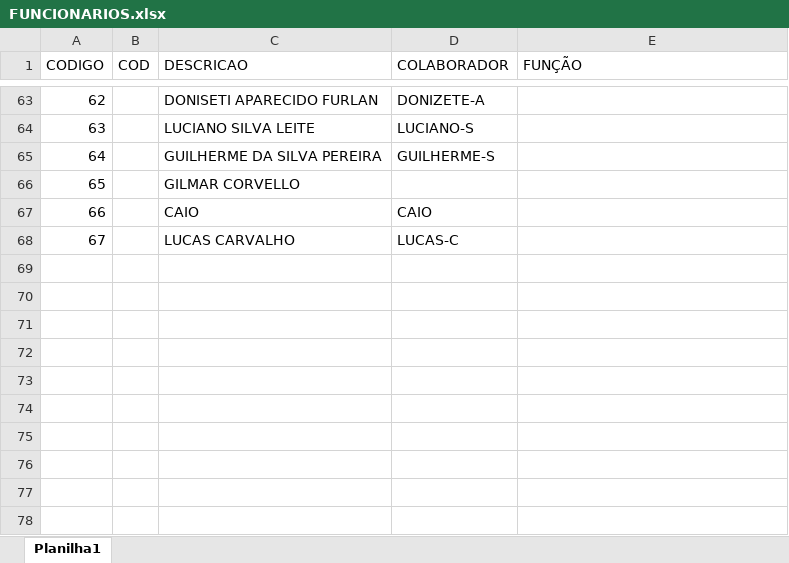
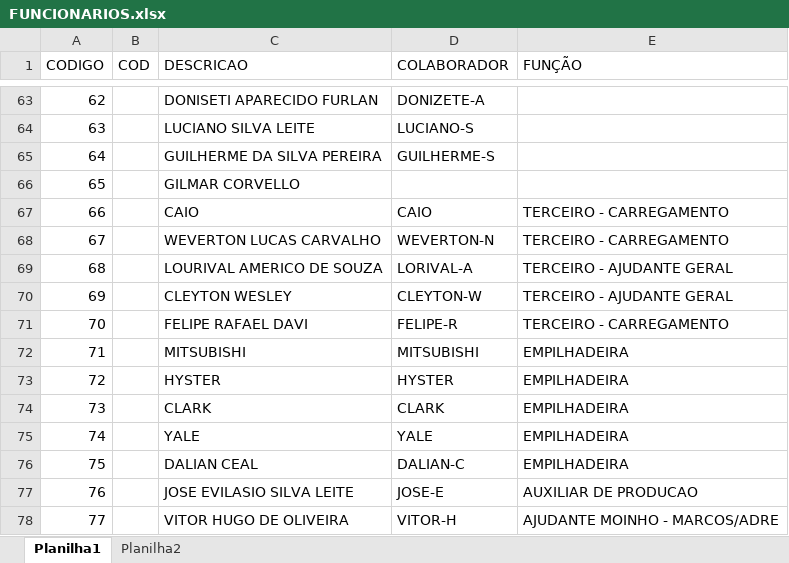
Before and after one commit to MrLous/Terminal_Simples-sheetMonkey, an Excel workbook: public/db/FUNCIONARIOS.xlsx, sheet Planilha1, drawn as a sheet; only a part is shown, gaps mark what is left out; values as stored, in another font and other column widths than the file's, no borders; table styles not drawn; removed rows and columns are numbered as before the commit, all else as after; the diff names each change by its address in the sheet, - before the commit and + after, or states it on an @@ line.

```diff
--- a/public/db/FUNCIONARIOS.xlsx (sheet Planilha1)
+++ b/public/db/FUNCIONARIOS.xlsx (sheet Planilha1)
+sheet tab: Planilha2
-E67 (FUNÇÃO): (empty)
+E67 (FUNÇÃO): TERCEIRO - CARREGAMENTO
-row 68: 67 |  | LUCAS CARVALHO | LUCAS-C
+row 68: 67 |  | WEVERTON LUCAS CARVALHO | WEVERTON-N | TERCEIRO - CARREGAMENTO
+row 69: 68 |  | LOURIVAL AMERICO DE SOUZA | LORIVAL-A | TERCEIRO - AJUDANTE GERAL
+row 70: 69 |  | CLEYTON WESLEY | CLEYTON-W | TERCEIRO - AJUDANTE GERAL
+row 71: 70 |  | FELIPE RAFAEL DAVI | FELIPE-R | TERCEIRO - CARREGAMENTO
+row 72: 71 |  | MITSUBISHI | MITSUBISHI | EMPILHADEIRA
+row 73: 72 |  | HYSTER | HYSTER | EMPILHADEIRA
+row 74: 73 |  | CLARK | CLARK | EMPILHADEIRA
+row 75: 74 |  | YALE | YALE | EMPILHADEIRA
+row 76: 75 |  | DALIAN CEAL | DALIAN-C | EMPILHADEIRA
+row 77: 76 |  | JOSE EVILASIO SILVA LEITE | JOSE-E | AUXILIAR DE PRODUCAO
+row 78: 77 |  | VITOR HUGO DE OLIVEIRA | VITOR-H | AJUDANTE MOINHO - MARCOS/ADRE
```
Also changed, not shown: public/db/ESTOQUE.xlsx, public/db/SETOR.xlsx, 7 other files.
